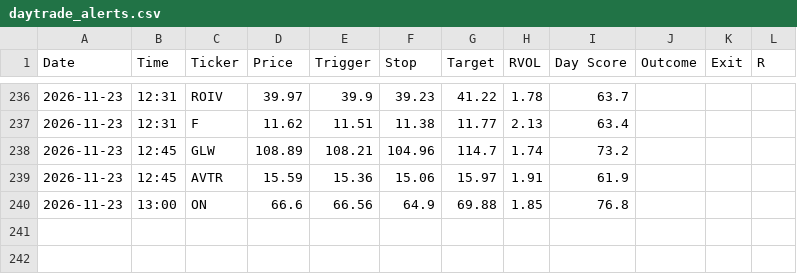
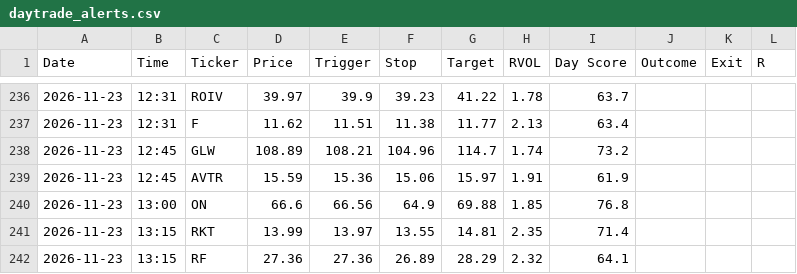
Before and after one commit to wolfmanex/trading-dashboard, a CSV file: daytrade_alerts.csv, drawn as a sheet; only a part is shown, gaps mark what is left out; the diff names each change by its address in the sheet, - before the commit and + after, or states it on an @@ line.

```diff
--- a/daytrade_alerts.csv
+++ b/daytrade_alerts.csv
+row 241: 2026-11-23 | 13:15 | RKT | 13.99 | 13.97 | 13.55 | 14.81 | 2.35 | 71.4
+row 242: 2026-11-23 | 13:15 | RF | 27.36 | 27.36 | 26.89 | 28.29 | 2.32 | 64.1
```
